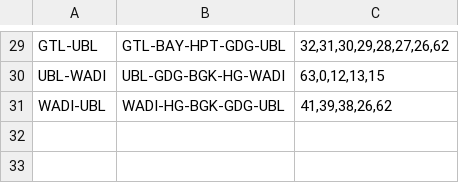
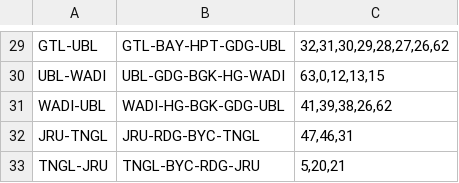
Before and after one commit to SanthoshBanala/SPM-OFFICE, a CSV file: RoutePaths.csv, drawn as a sheet; only a part is shown, gaps mark what is left out; the diff names each change by its address in the sheet, - before the commit and + after, or states it on an @@ line.

Commit message:
Add new routes jru-tngl-jru and paths to RoutePaths.csv

```diff
--- a/RoutePaths.csv
+++ b/RoutePaths.csv
+row 32: JRU-TNGL | JRU-RDG-BYC-TNGL | 47,46,31
+row 33: TNGL-JRU | TNGL-BYC-RDG-JRU | 5,20,21
```
